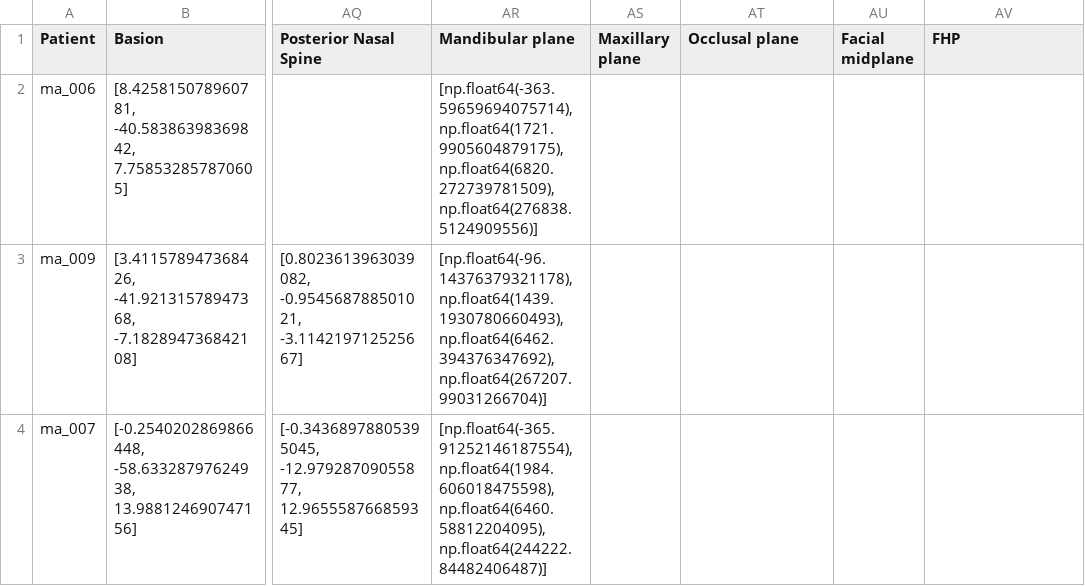
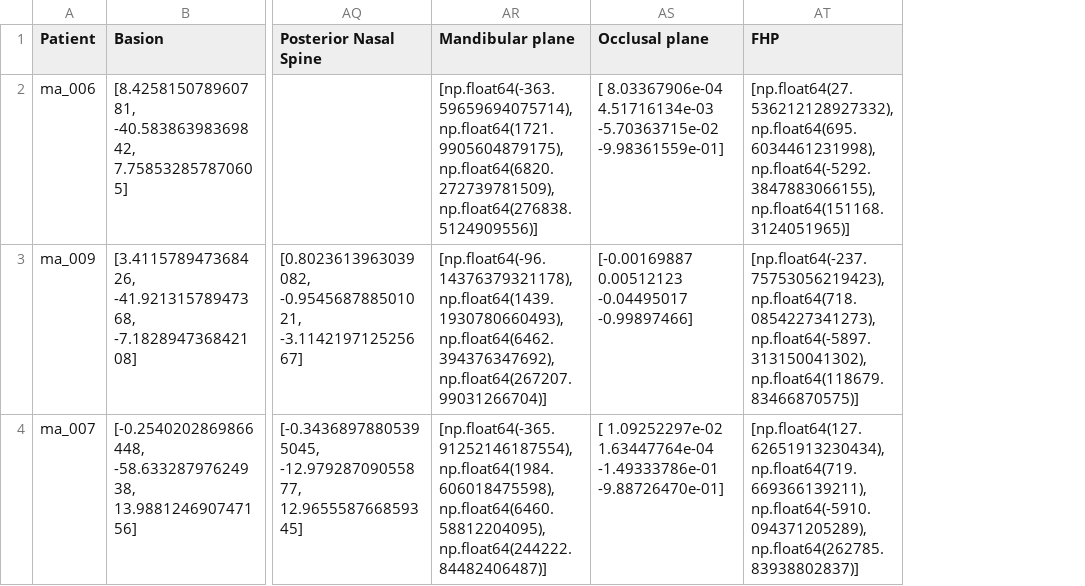
Before and after one commit to PB4490045/MKA-Internship, a CSV file: Output/patients_coordinates.csv, drawn as a sheet; only a part is shown, gaps mark what is left out; removed rows and columns are numbered as before the commit, all else as after; the diff names each change by its address in the sheet, - before the commit and + after, or states it on an @@ line.

```diff
--- a/Output/patients_coordinates.csv
+++ b/Output/patients_coordinates.csv
-column AS (Maxillary plane), empty
-column AU (Facial midplane), empty
-AS2 (Occlusal plane): (empty)
+AS2 (Occlusal plane): [ 8.03367906e-04 4.51716134e-03 -5.70363715e-02 -9.98361559e-01]
-AT2 (FHP): (empty)
+AT2 (FHP): [np.float64(27.536212128927332), np.float64(695.6034461231998), np.float64(-5292.3847883066155), np.float64(151168.3124051965)]
-AS3 (Occlusal plane): (empty)
+AS3 (Occlusal plane): [-0.00169887 0.00512123 -0.04495017 -0.99897466]
-AT3 (FHP): (empty)
+AT3 (FHP): [np.float64(-237.75753056219423), np.float64(718.0854227341273), np.float64(-5897.313150041302), np.float64(118679.83466870575)]
-AS4 (Occlusal plane): (empty)
+AS4 (Occlusal plane): [ 1.09252297e-02 1.63447764e-04 -1.49333786e-01 -9.88726470e-01]
-AT4 (FHP): (empty)
+AT4 (FHP): [np.float64(127.62651913230434), np.float64(719.669366139211), np.float64(-5910.094371205289), np.float64(262785.83938802837)]
```
Also changed, not shown: 4 other files.
